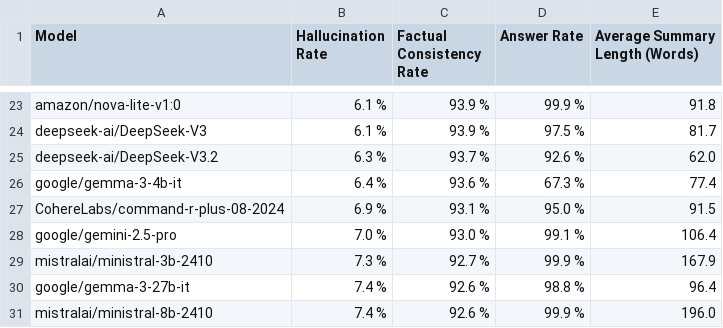
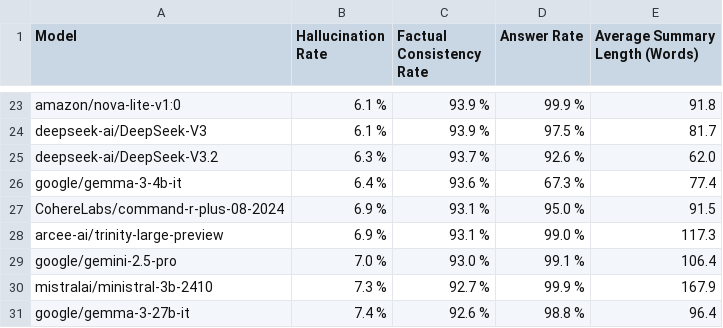
Before and after one commit to kcalhoon/vectara-leaderboard-git, a CSV file: leaderboard_data.csv, drawn as a sheet; only a part is shown, gaps mark what is left out; the shorter side is filled out with more unchanged rows.

```diff
--- a/leaderboard_data.csv
+++ b/leaderboard_data.csv
@@ -27,2 +27,3 @@ google/gemma-3-4b-it,6.4 %,93.6 %,67.3 %,77.4
 CohereLabs/command-r-plus-08-2024,6.9 %,93.1 %,95.0 %,91.5
+arcee-ai/trinity-large-preview,6.9 %,93.1 %,99.0 %,117.3
 google/gemini-2.5-pro,7.0 %,93.0 %,99.1 %,106.4
```
